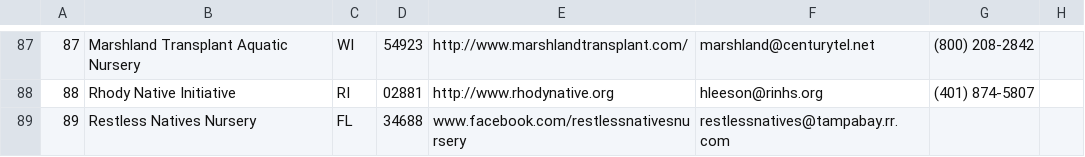
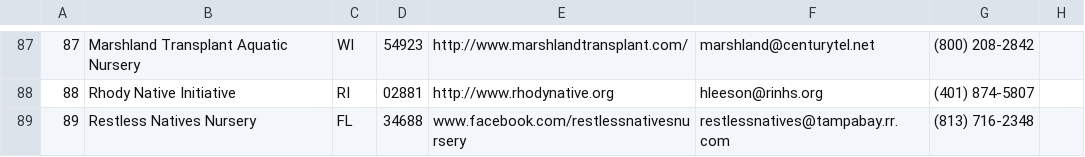
Before and after one commit to haileyxerces/MilkweedTables, a CSV file: sources.csv, drawn as a sheet; only a part is shown, gaps mark what is left out.

Commit message:
Added phone number for Restless Natives

```diff
--- a/sources.csv
+++ b/sources.csv
@@ -88,2 +88,2 @@
 88,Rhody Native Initiative,RI,02881,http://www.rhodynative.org,hleeson@rinhs.org,(401) 874-5807,,
-89,Restless Natives Nursery,FL,34688,www.facebook.com/restlessnativesnursery,restlessnatives@tampabay.rr.com,,,
+89,Restless Natives Nursery,FL,34688,www.facebook.com/restlessnativesnursery,restlessnatives@tampabay.rr.com,(813) 716-2348,,
```
